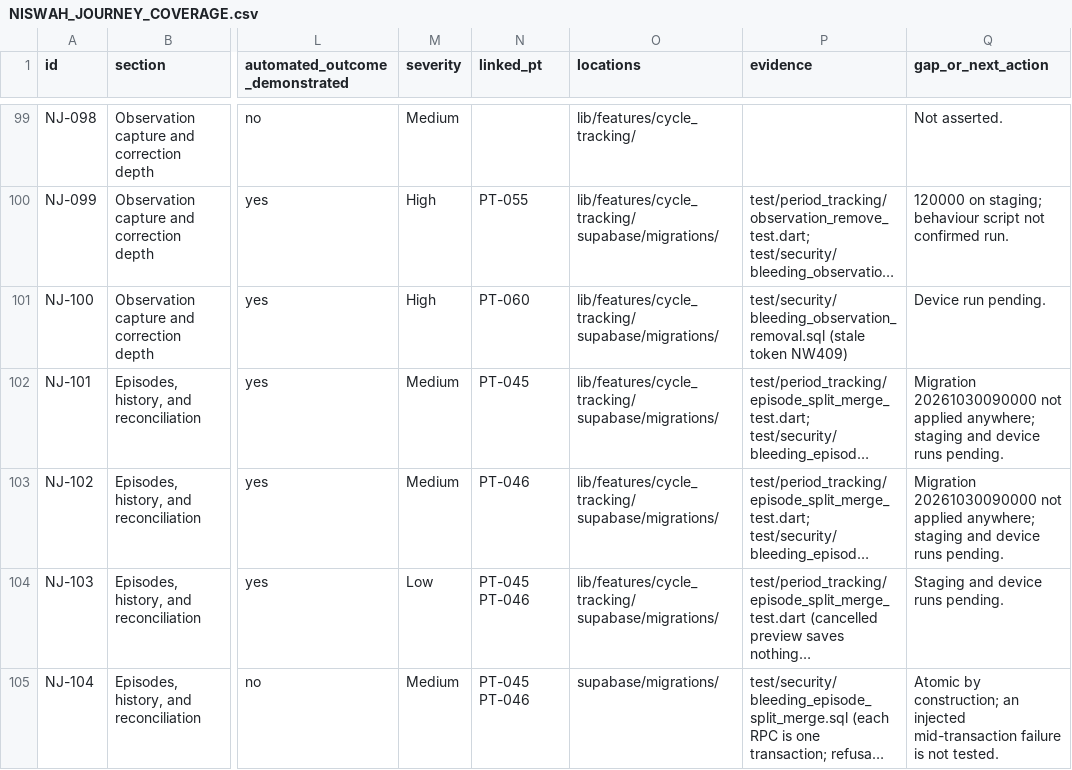
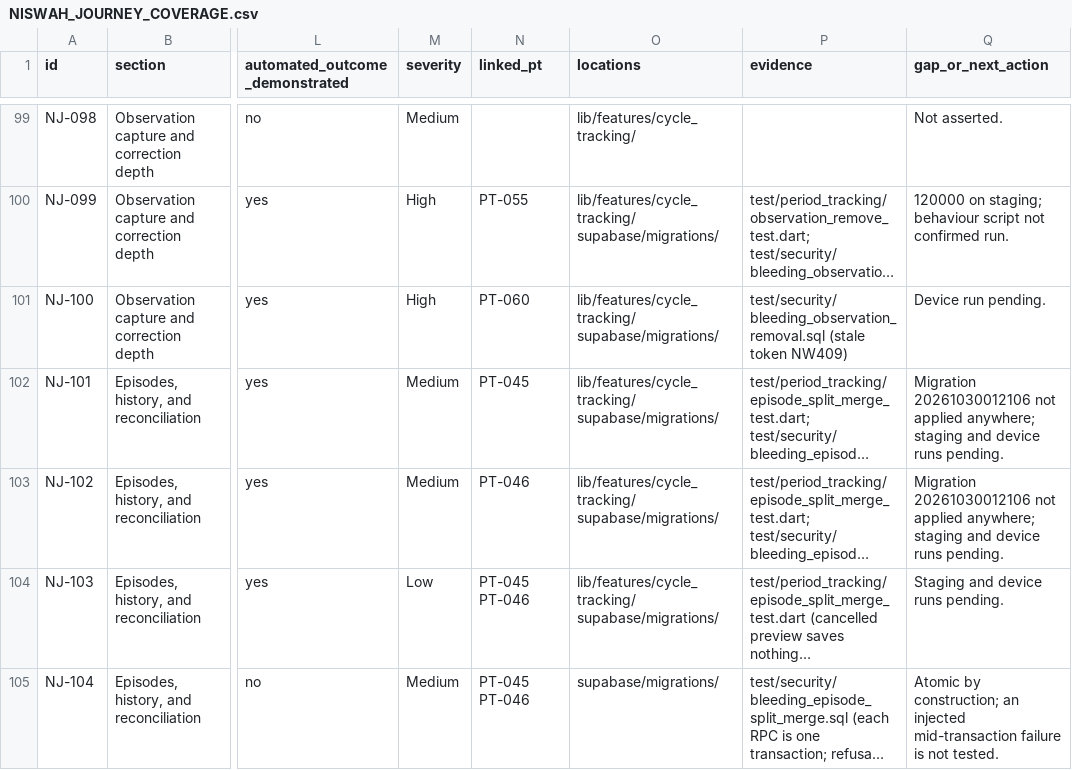
Before and after one commit to rayan2099/niswah999, a CSV file: docs/journeys/NISWAH_JOURNEY_COVERAGE.csv, drawn as a sheet; only a part is shown, gaps mark what is left out; long unchanged cells end in …; the diff names each change by its address in the sheet, - before the commit and + after, or states it on an @@ line.

Commit message:
Give split/merge a unique migration version and enforce uniqueness in CI

```diff
--- a/docs/journeys/NISWAH_JOURNEY_COVERAGE.csv
+++ b/docs/journeys/NISWAH_JOURNEY_COVERAGE.csv
-Q102:Q103 (gap_or_next_action): Migration 20261030090000 not applied…
+Q102:Q103 (gap_or_next_action): Migration 20261030012106 not applied…
```
Also changed, not shown: docs/period-tracking/PERIOD_TRACKING_COVERAGE.csv, 15 other files.
